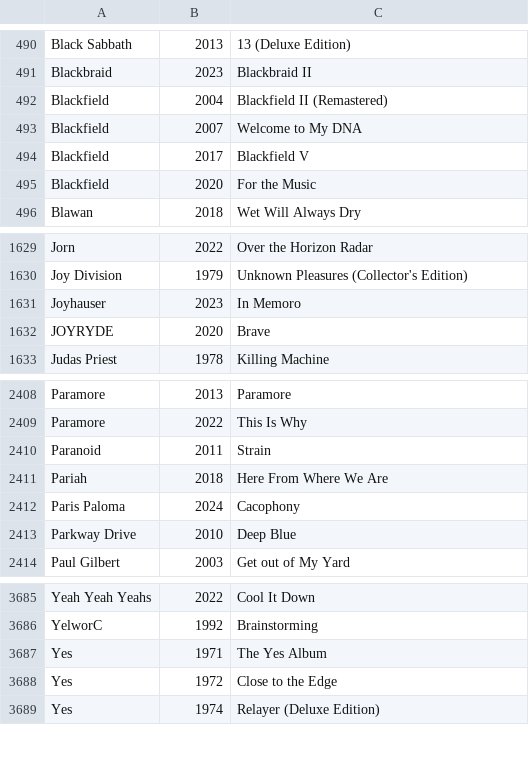
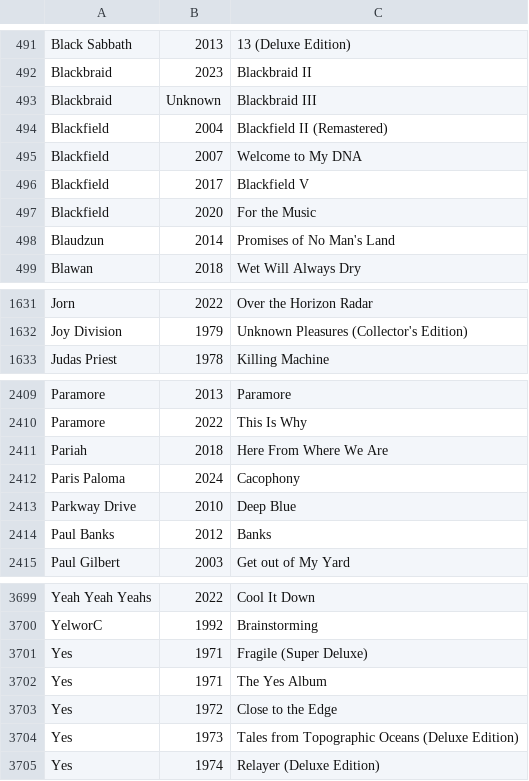
Before and after one commit to ceth-x86/beatmap-clojure, a CSV file: resources/catalog/albums.csv, drawn as a sheet; only a part is shown, gaps mark what is left out; removed rows and columns are numbered as before the commit, all else as after; the diff covers the shown part only; the diff names each change by its address in the sheet, - before the commit and + after, or states it on an @@ line.

Commit message:
Update albums.csv with new entries
- Added several new albums from various artists, including Anderson/Stolt, Blackbraid, Bloc Party, and Peter Gabriel, enhancing the diversity of the music catalog.
- Included notable remastered editions and previously unreleased works, ensuring a comprehensive collection.
- Updated existing entries for accuracy and completeness, reflecting a wide range of music spanning multiple years.

```diff
--- a/resources/catalog/albums.csv
+++ b/resources/catalog/albums.csv
+row 493: Blackbraid | Unknown | Blackbraid III
+row 498: Blaudzun | 2014 | Promises of No Man's Land
-row 1631: Joyhauser | 2023 | In Memoro
-row 1632: JOYRYDE | 2020 | Brave
-row 2410: Paranoid | 2011 | Strain
+row 2414: Paul Banks | 2012 | Banks
+row 3701: Yes | 1971 | Fragile (Super Deluxe)
+row 3704: Yes | 1973 | Tales from Topographic Oceans (Deluxe Edition)
```
Also changed, not shown: 29 added rows and 8 removed rows elsewhere in this file.
